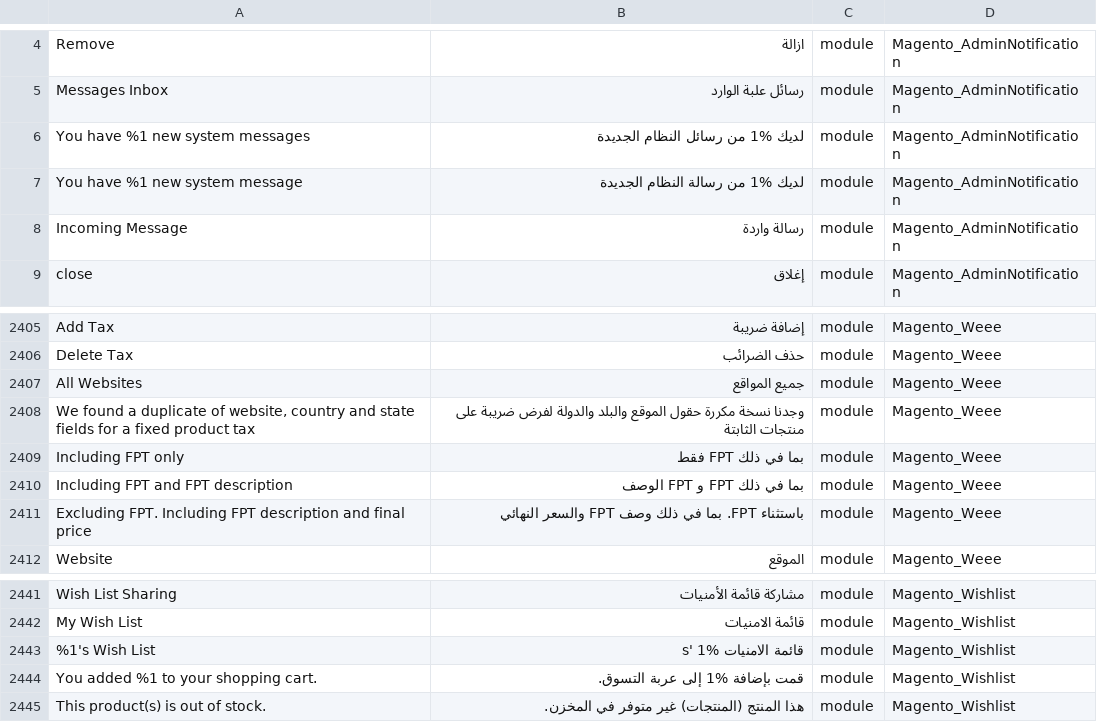
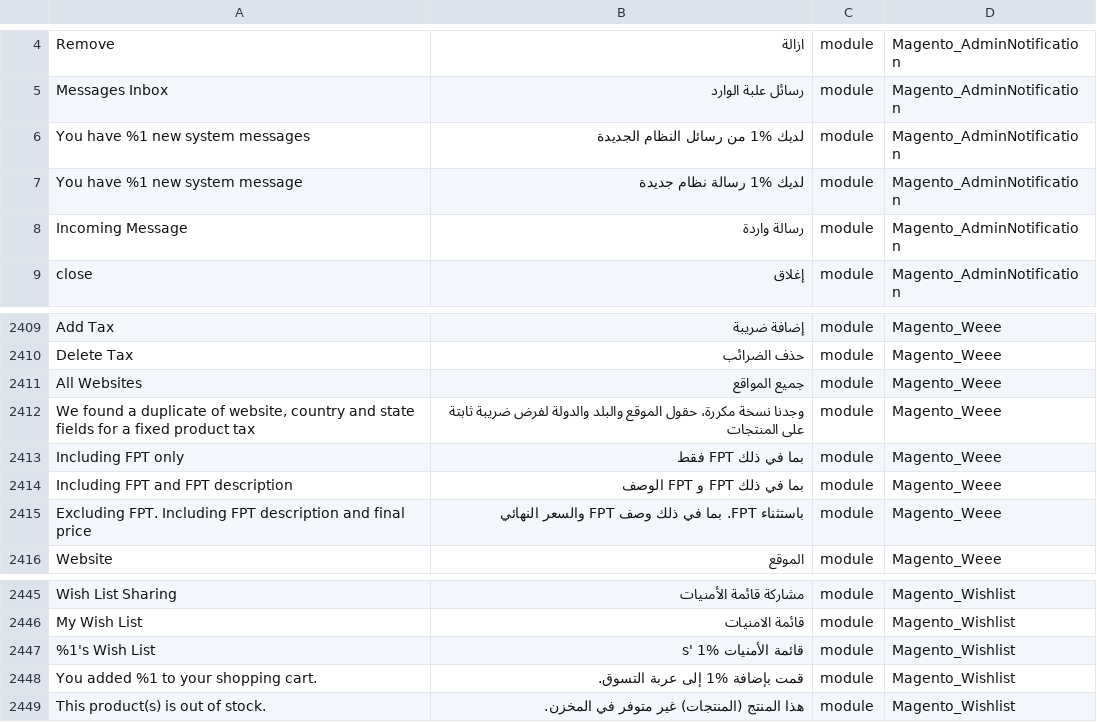
Before and after one commit to Magento2Translations/language_ar_sa, a CSV file: ar_SA.csv, drawn as a sheet; only a part is shown, gaps mark what is left out; addresses are those after the commit; the diff covers the shown part only; the diff names each change by its address in the sheet, - before the commit and + after, or states it on an @@ line.

```diff
--- a/ar_SA.csv
+++ b/ar_SA.csv
-B7: لديك %1 من رسالة النظام الجديدة
+B7: لديك %1 رسالة نظام جديدة
-B2412: وجدنا نسخة مكررة حقول الموقع والبلد والدولة لفرض ضريبة على منتجات الثابتة
+B2412: وجدنا نسخة مكررة، حقول الموقع والبلد والدولة لفرض ضريبة ثابتة على المنتجات
-B2447: قائمة الامنيات %1 's
+B2447: قائمة الأمنيات %1 's
```
Also changed, not shown: 18 added rows elsewhere in this file, 1 other file.
